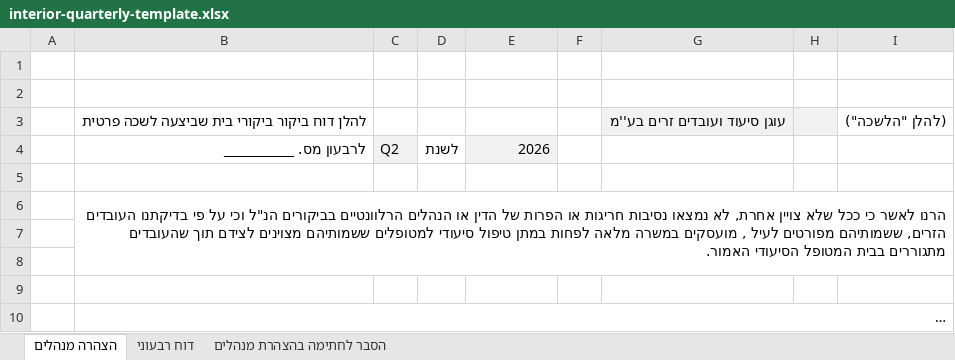
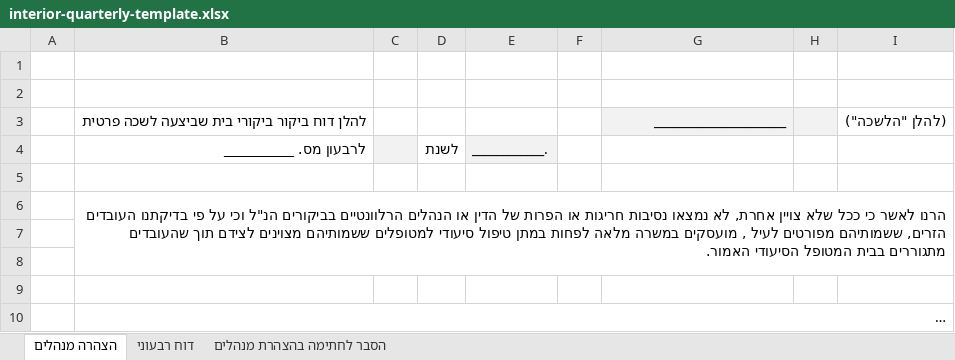
Before and after one commit to ogennursing-ux/1212, an Excel workbook: src/assets/interior-quarterly-template.xlsx, sheet הצהרה מנהלים, drawn as a sheet; long unchanged cells end in …; values as stored, in another font and other column widths than the file's, no borders; charts and pictures not drawn; the diff names each change by its address in the sheet, - before the commit and + after, or states it on an @@ line.

```diff
--- a/src/assets/interior-quarterly-template.xlsx (sheet הצהרה מנהלים)
+++ b/src/assets/interior-quarterly-template.xlsx (sheet הצהרה מנהלים)
-G3: עוגן סיעוד ועובדים זרים בע''מ
+G3: ______________________
-C4: Q2
+C4: (empty)
-E4: 2026
+E4: ____________.
```
Also changed, not shown: sheet דוח רבעוני, charts or pictures, 2 other files.
